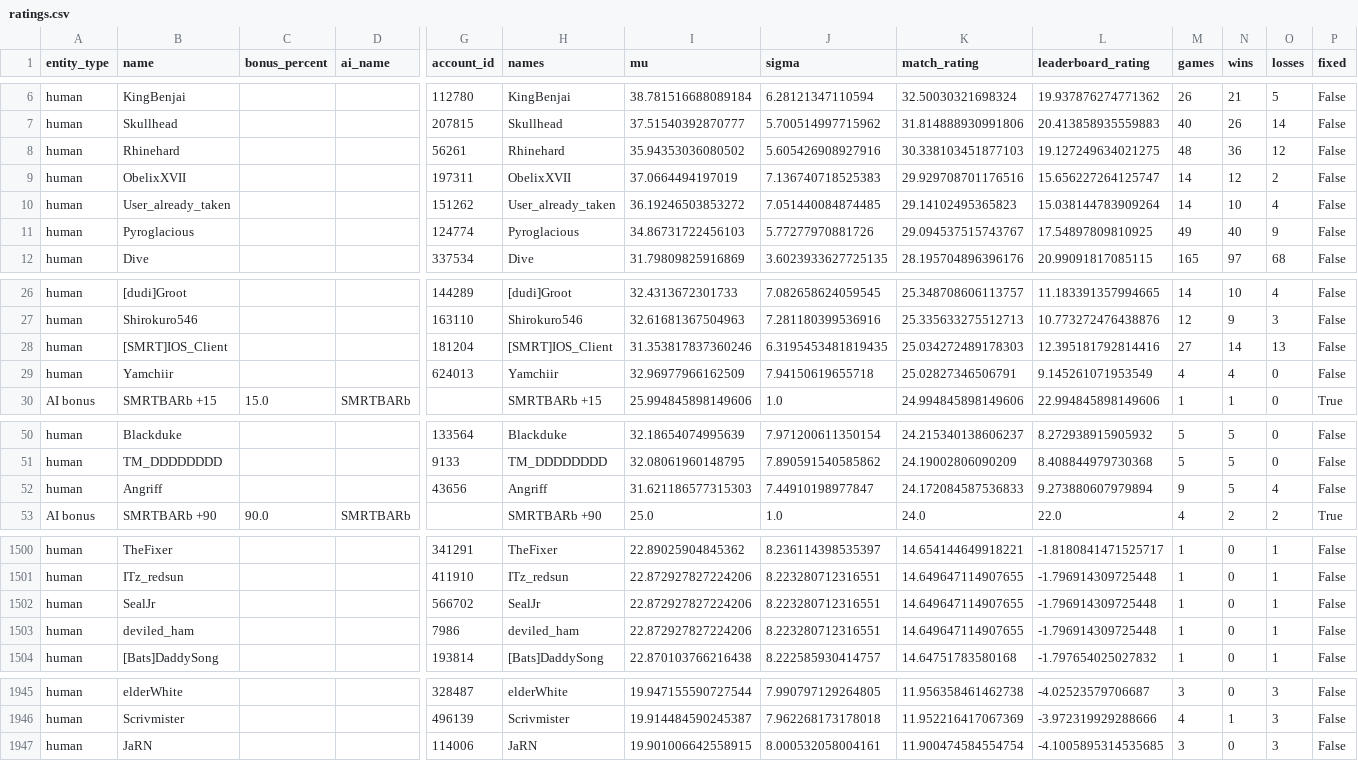
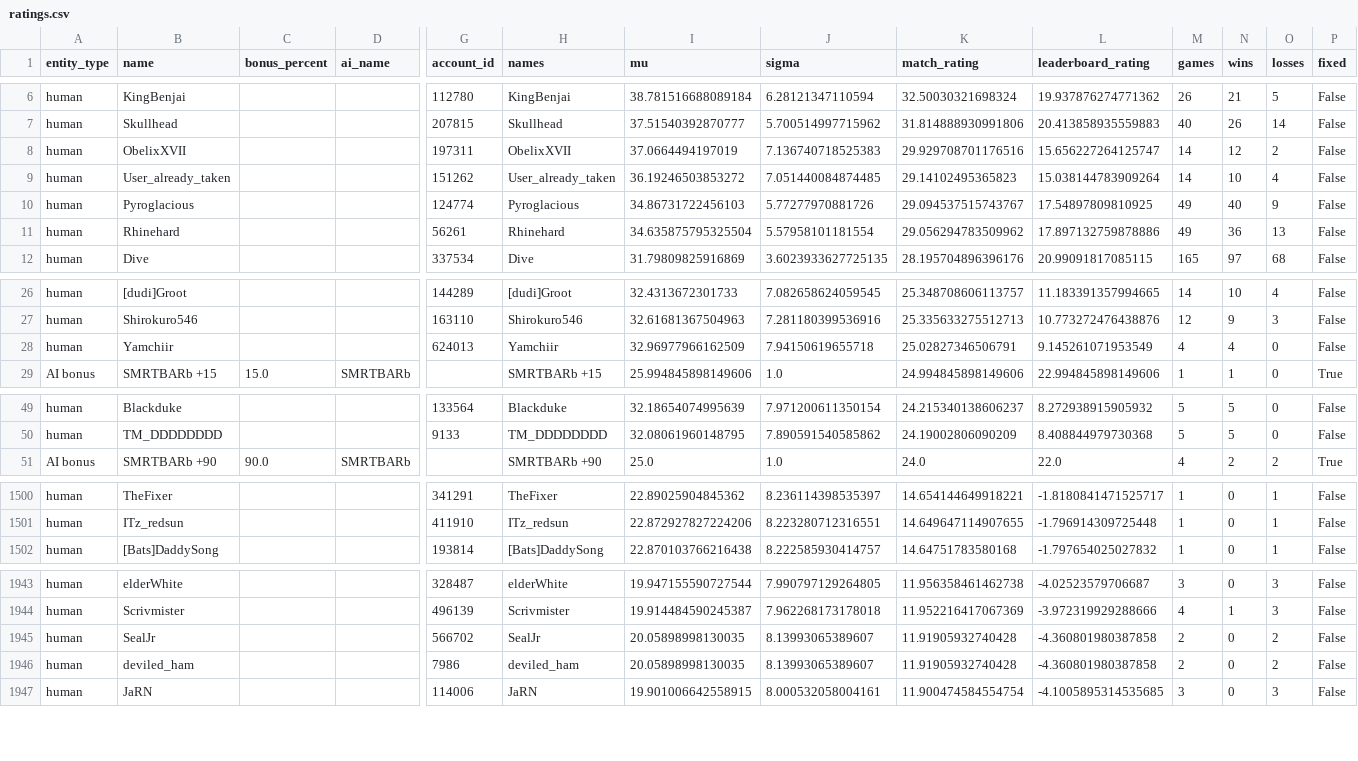
Before and after one commit to Barscrewl/BarbOS, a CSV file: public/fixed_seed/ratings.csv, drawn as a sheet; only a part is shown, gaps mark what is left out; removed rows and columns are numbered as before the commit, all else as after; rows hold the shown columns only; the diff covers the shown part only; the diff names each change by its address in the sheet, - before the commit and + after, or states it on an @@ line.

```diff
--- a/public/fixed_seed/ratings.csv
+++ b/public/fixed_seed/ratings.csv
-row 8: human | Rhinehard |  |  | 56261 | Rhinehard | 35.94353036080502 | 5.605426908927916 | 30.338103451877103 | 19.127249634021275 | 48 | 36 | 12 | False
+row 11: human | Rhinehard |  |  | 56261 | Rhinehard | 34.635875795325504 | 5.57958101181554 | 29.056294783509962 | 17.897132759878886 | 49 | 36 | 13 | False
-row 28: human | [SMRT]IOS_Client |  |  | 181204 | [SMRT]IOS_Client | 31.353817837360246 | 6.3195453481819435 | 25.034272489178303 | 12.395181792814416 | 27 | 14 | 13 | False
-row 52: human | Angriff |  |  | 43656 | Angriff | 31.621186577315303 | 7.44910198977847 | 24.172084587536833 | 9.273880607979894 | 9 | 5 | 4 | False
-row 1502: human | SealJr |  |  | 566702 | SealJr | 22.872927827224206 | 8.223280712316551 | 14.649647114907655 | -1.796914309725448 | 1 | 0 | 1 | False
-row 1503: human | deviled_ham |  |  | 7986 | deviled_ham | 22.872927827224206 | 8.223280712316551 | 14.649647114907655 | -1.796914309725448 | 1 | 0 | 1 | False
+row 1945: human | SealJr |  |  | 566702 | SealJr | 20.05898998130035 | 8.13993065389607 | 11.91905932740428 | -4.360801980387858 | 2 | 0 | 2 | False
+row 1946: human | deviled_ham |  |  | 7986 | deviled_ham | 20.05898998130035 | 8.13993065389607 | 11.91905932740428 | -4.360801980387858 | 2 | 0 | 2 | False
```
Also changed, not shown: 5 added rows, 3 removed rows and 2 edited cells elsewhere in this file, data/matches_index.csv, public/fixed_seed/matches.csv, 15 other files.
